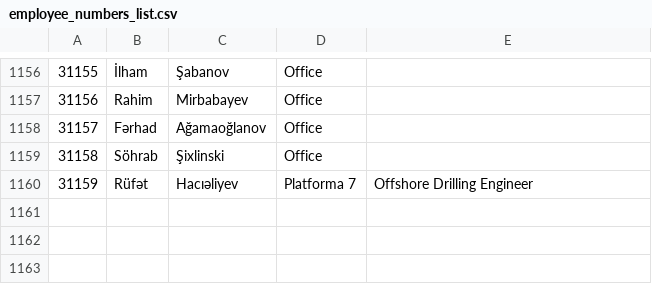
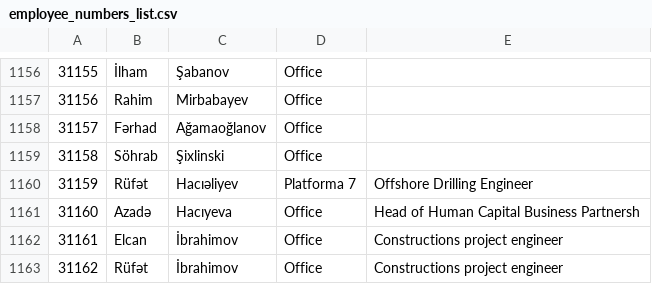
Before and after one commit to Rarblack/apis, a CSV file: employee_numbers_list.csv, drawn as a sheet; only a part is shown, gaps mark what is left out; the diff names each change by its address in the sheet, - before the commit and + after, or states it on an @@ line.

```diff
--- a/employee_numbers_list.csv
+++ b/employee_numbers_list.csv
+row 1161: 31160 | Azadə | Hacıyeva | Office | Head of Human Capital Business Partnersh
+row 1162: 31161 | Elcan | İbrahimov | Office | Constructions project engineer
+row 1163: 31162 | Rüfət | İbrahimov | Office | Constructions project engineer
```
Also changed, not shown: 1 other file.
